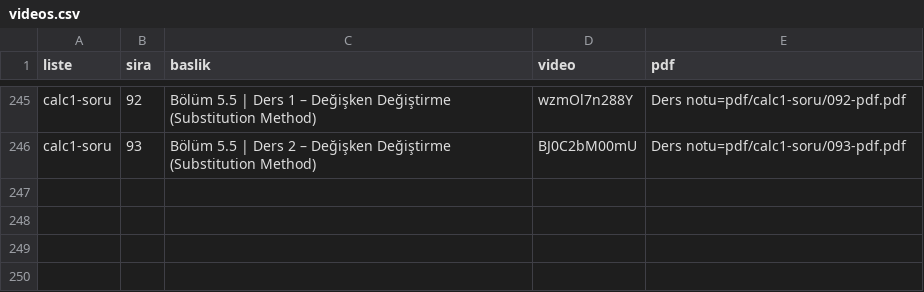
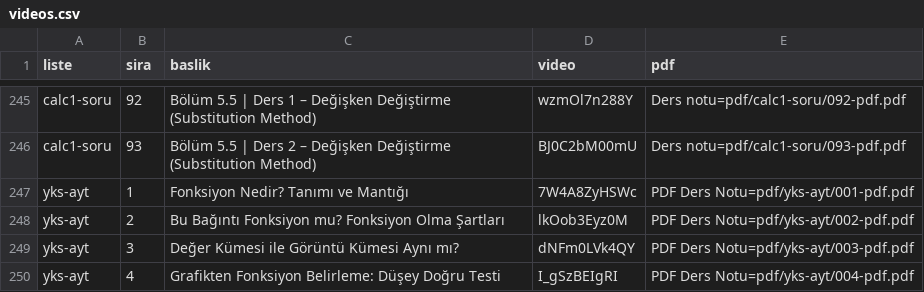
Before and after one commit to sahinaksankur-cloud/sahinaksankur-cloud.github.io, a CSV file: data/videos.csv, drawn as a sheet; only a part is shown, gaps mark what is left out; the diff names each change by its address in the sheet, - before the commit and + after, or states it on an @@ line.

```diff
--- a/data/videos.csv
+++ b/data/videos.csv
+row 247: yks-ayt | 1 | Fonksiyon Nedir? Tanımı ve Mantığı | 7W4A8ZyHSWc | PDF Ders Notu=pdf/yks-ayt/001-pdf.pdf
+row 248: yks-ayt | 2 | Bu Bağıntı Fonksiyon mu? Fonksiyon Olma Şartları | lkOob3Eyz0M | PDF Ders Notu=pdf/yks-ayt/002-pdf.pdf
+row 249: yks-ayt | 3 | Değer Kümesi ile Görüntü Kümesi Aynı mı? | dNFm0LVk4QY | PDF Ders Notu=pdf/yks-ayt/003-pdf.pdf
+row 250: yks-ayt | 4 | Grafikten Fonksiyon Belirleme: Düşey Doğru Testi | I_gSzBEIgRI | PDF Ders Notu=pdf/yks-ayt/004-pdf.pdf
```
Also changed, not shown: 5 other files.
